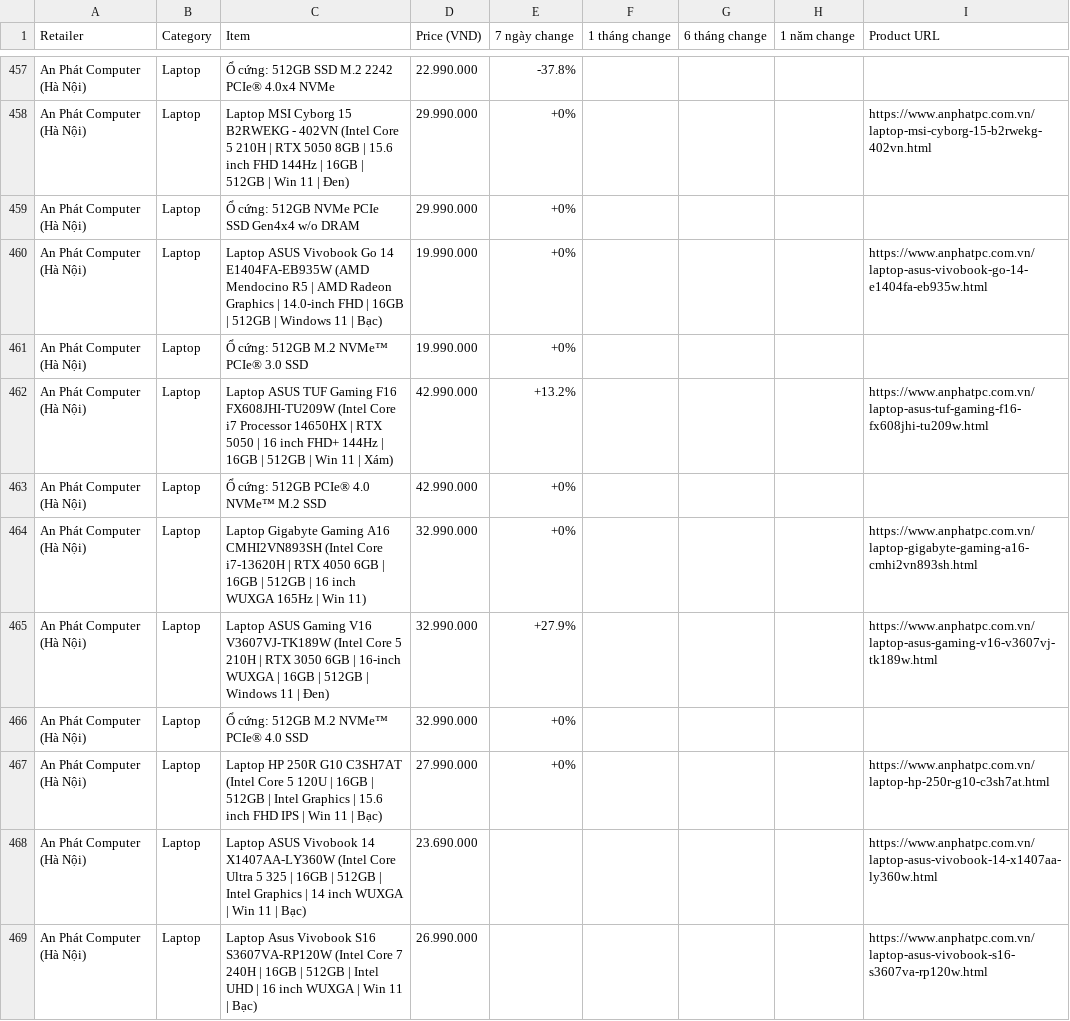
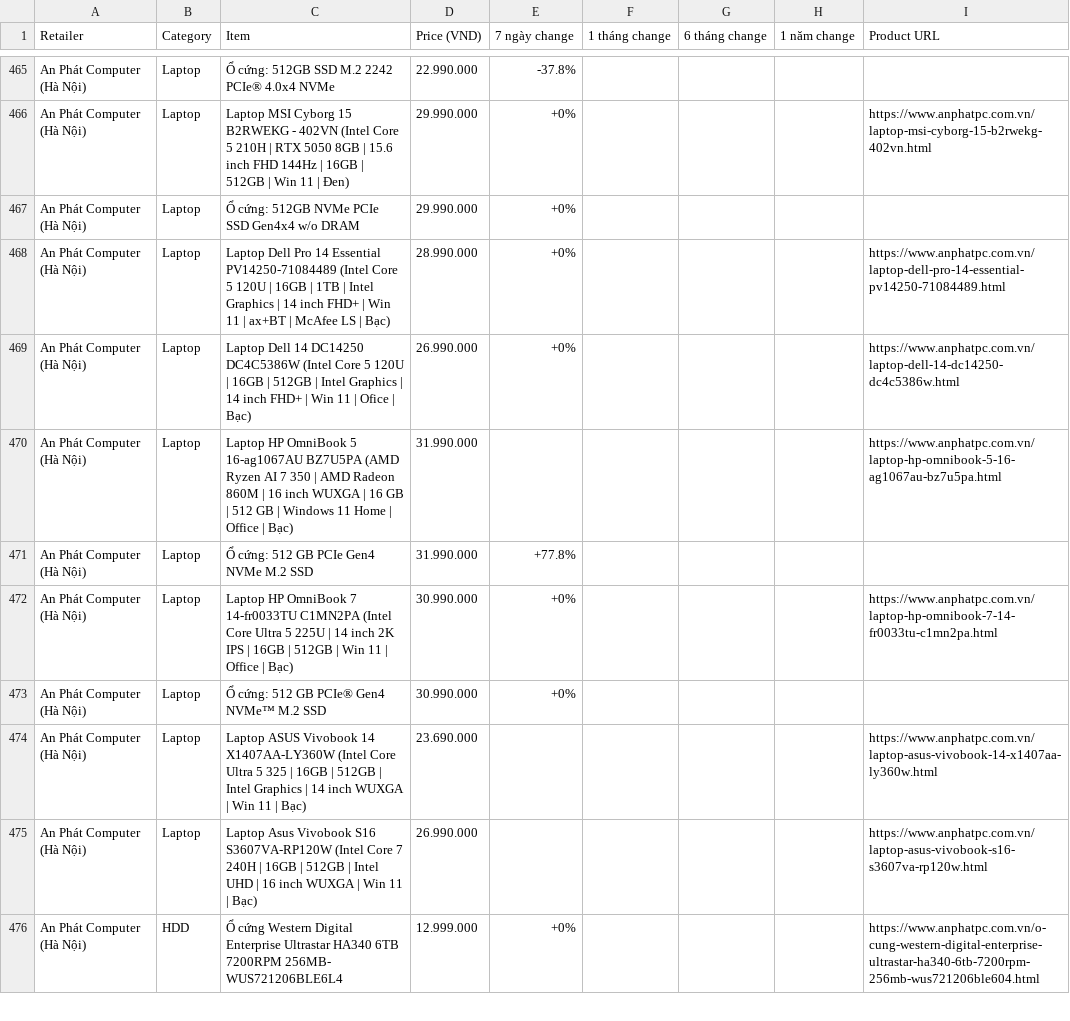
Before and after one commit to tuongphantrue/tech-price-mailer, a CSV file: docs/price_history_latest.csv, drawn as a sheet; only a part is shown, gaps mark what is left out; the shorter side is filled out with more unchanged rows; the diff covers the shown part only.

```diff
--- a/docs/price_history_latest.csv
+++ b/docs/price_history_latest.csv
@@ -459,10 +467,8 @@ An Phát Computer (Hà Nội),Laptop,Laptop MSI Cyborg 15 B2RWEKG - 402VN (Intel
 An Phát Computer (Hà Nội),Laptop,Ổ cứng: 512GB NVMe PCIe SSD Gen4x4 w/o DRAM,29.990.000,+0%,,,,
-An Phát Computer (Hà Nội),Laptop,Laptop ASUS Vivobook Go 14 E1404FA-EB935W (AMD Mendocino R5 | AMD Radeon Graphics | 14.0-inch FHD | 16GB | 512GB | Windows 11 | Bạc),19.990.000,+0%,,,,https://www.anphatpc.com.vn/laptop-asus-vivobook-go-14-e1404fa-eb935w.html
-An Phát Computer (Hà Nội),Laptop,Ổ cứng: 512GB M.2 NVMe™ PCIe® 3.0 SSD,19.990.000,+0%,,,,
-An Phát Computer (Hà Nội),Laptop,Laptop ASUS TUF Gaming F16 FX608JHI-TU209W (Intel Core i7 Processor 14650HX | RTX 5050 | 16 inch FHD+ 144Hz | 16GB | 512GB | Win 11 | Xám),42.990.000,+13.2%,,,,https://www.anphatpc.com.vn/laptop-asus-tuf-gaming-f16-fx608jhi-tu209w.html
-An Phát Computer (Hà Nội),Laptop,Ổ cứng: 512GB PCIe® 4.0 NVMe™ M.2 SSD,42.990.000,+0%,,,,
-An Phát Computer (Hà Nội),Laptop,Laptop Gigabyte Gaming A16 CMHI2VN893SH (Intel Core i7-13620H | RTX 4050 6GB | 16GB | 512GB | 16 inch WUXGA 165Hz | Win 11),32.990.000,+0%,,,,https://www.anphatpc.com.vn/laptop-gigabyte-gaming-a16-cmhi2vn893sh.html
-An Phát Computer (Hà Nội),Laptop,Laptop ASUS Gaming V16 V3607VJ-TK189W (Intel Core 5 210H | RTX 3050 6GB | 16-inch WUXGA | 16GB | 512GB | Windows 11 | Đen),32.990.000,+27.9%,,,,https://www.anphatpc.com.vn/laptop-asus-gaming-v16-v3607vj-tk189w.html
-An Phát Computer (Hà Nội),Laptop,Ổ cứng: 512GB M.2 NVMe™ PCIe® 4.0 SSD,32.990.000,+0%,,,,
-An Phát Computer (Hà Nội),Laptop,Laptop HP 250R G10 C3SH7AT (Intel Core 5 120U | 16GB | 512GB | Intel Graphics | 15.6 inch FHD IPS | Win 11 | Bạc),27.990.000,+0%,,,,https://www.anphatpc.com.vn/laptop-hp-250r-g10-c3sh7at.html
+An Phát Computer (Hà Nội),Laptop,Laptop Dell Pro 14 Essential PV14250-71084489 (Intel Core 5 120U | 16GB | 1TB | Intel Graphics | 14 inch FHD+ | Win 11 | ax+BT | McAfee LS | Bạc),28.990.000,+0%,,,,https://www.anphatpc.com.vn/laptop-dell-pro-14-essential-pv14250-71084489.html
+An Phát Computer (Hà Nội),Laptop,Laptop Dell 14 DC14250 DC4C5386W (Intel Core 5 120U | 16GB | 512GB | Intel Graphics | 14 inch FHD+ | Win 11 | Ofice | Bạc),26.990.000,+0%,,,,https://www.anphatpc.com.vn/laptop-dell-14-dc14250-dc4c5386w.html
+An Phát Computer (Hà Nội),Laptop,Laptop HP OmniBook 5 16-ag1067AU BZ7U5PA (AMD Ryzen AI 7 350 | AMD Radeon 860M | 16 inch WUXGA | 16 GB | 512 GB | Windows 11 Home | Office | Bạc),31.990.000,,,,,https://www.anphatpc.com.vn/laptop-hp-omnibook-5-16-ag1067au-bz7u5pa.html
+An Phát Computer (Hà Nội),Laptop,Ổ cứng: 512 GB PCIe Gen4 NVMe M.2 SSD,31.990.000,+77.8%,,,,
+An Phát Computer (Hà Nội),Laptop,Laptop HP OmniBook 7 14-fr0033TU C1MN2PA (Intel Core Ultra 5 225U | 14 inch 2K IPS | 16GB | 512GB | Win 11 | Office | Bạc),30.990.000,+0%,,,,https://www.anphatpc.com.vn/laptop-hp-omnibook-7-14-fr0033tu-c1mn2pa.html
+An Phát Computer (Hà Nội),Laptop,Ổ cứng: 512 GB PCIe® Gen4 NVMe™ M.2 SSD,30.990.000,+0%,,,,
 An Phát Computer (Hà Nội),Laptop,Laptop ASUS Vivobook 14 X1407AA-LY360W (Intel Core Ultra 5 325 | 16GB | 512GB | Intel Graphics | 14 inch WUXGA | Win 11 | Bạc),23.690.000,,,,,https://www.anphatpc.com.vn/laptop-asus-vivobook-14-x1407aa-ly360w.html
```
Also changed, not shown: 9 added rows and 9 removed rows elsewhere in this file.
